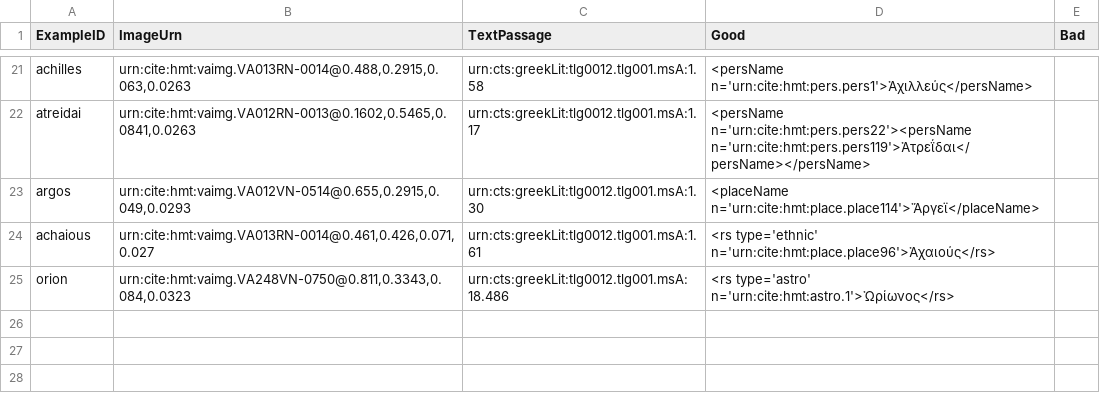
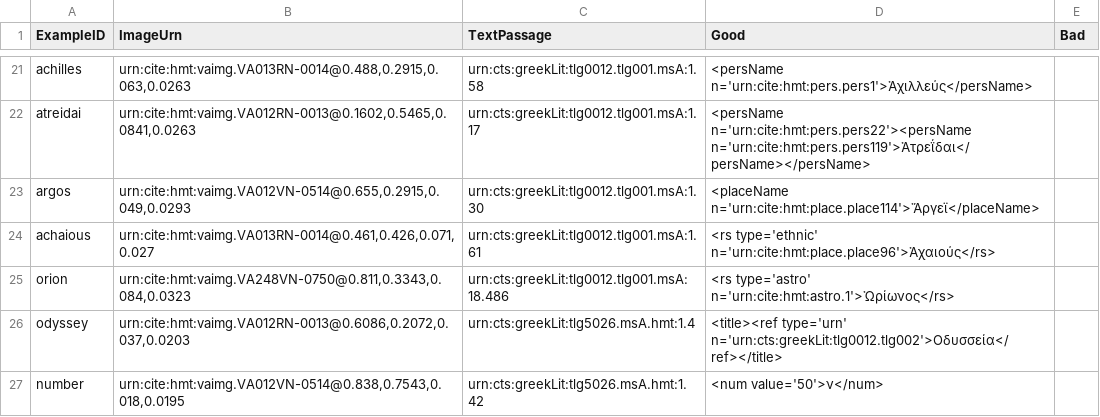
Before and after one commit to homermultitext/hmt-editors-guide, a CSV file: examples.csv, drawn as a sheet; only a part is shown, gaps mark what is left out.

Commit message:
Update examples.csv
numbahs!!!

```diff
--- a/examples.csv
+++ b/examples.csv
@@ -25 +25,3 @@ achaious,"urn:cite:hmt:vaimg.VA013RN-0014@0.461,0.426,0.071,0.027",urn:cts:greek
 orion,"urn:cite:hmt:vaimg.VA248VN-0750@0.811,0.3343,0.084,0.0323",urn:cts:greekLit:tlg0012.tlg001.msA:18.486,"<rs type='astro' n='urn:cite:hmt:astro.1'>Ὠρίωνος</rs>",
+odyssey,"urn:cite:hmt:vaimg.VA012RN-0013@0.6086,0.2072,0.037,0.0203",urn:cts:greekLit:tlg5026.msA.hmt:1.4,"<title><ref type='urn' n='urn:cts:greekLit:tlg0012.tlg002'>Οδυσσεία</ref></title>",
+number,"urn:cite:hmt:vaimg.VA012VN-0514@0.838,0.7543,0.018,0.0195",urn:cts:greekLit:tlg5026.msA.hmt:1.42,"<num value='50'>ν</num>",
```
